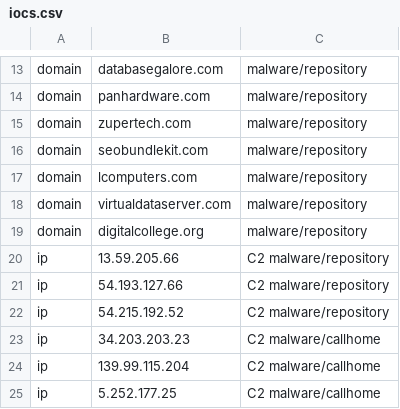
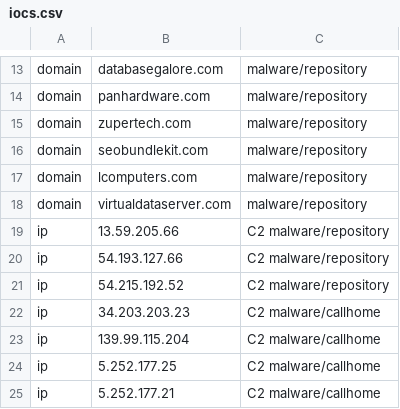
Before and after one commit to sophos/solarwinds-threathunt, a CSV file: iocs.csv, drawn as a sheet; only a part is shown, gaps mark what is left out; the shorter side is filled out with more unchanged rows; the diff names each change by its address in the sheet, - before the commit and + after, or states it on an @@ line.

Commit message:
Update iocs.csv

```diff
--- a/iocs.csv
+++ b/iocs.csv
-row 19: domain | digitalcollege.org | malware/repository
```
